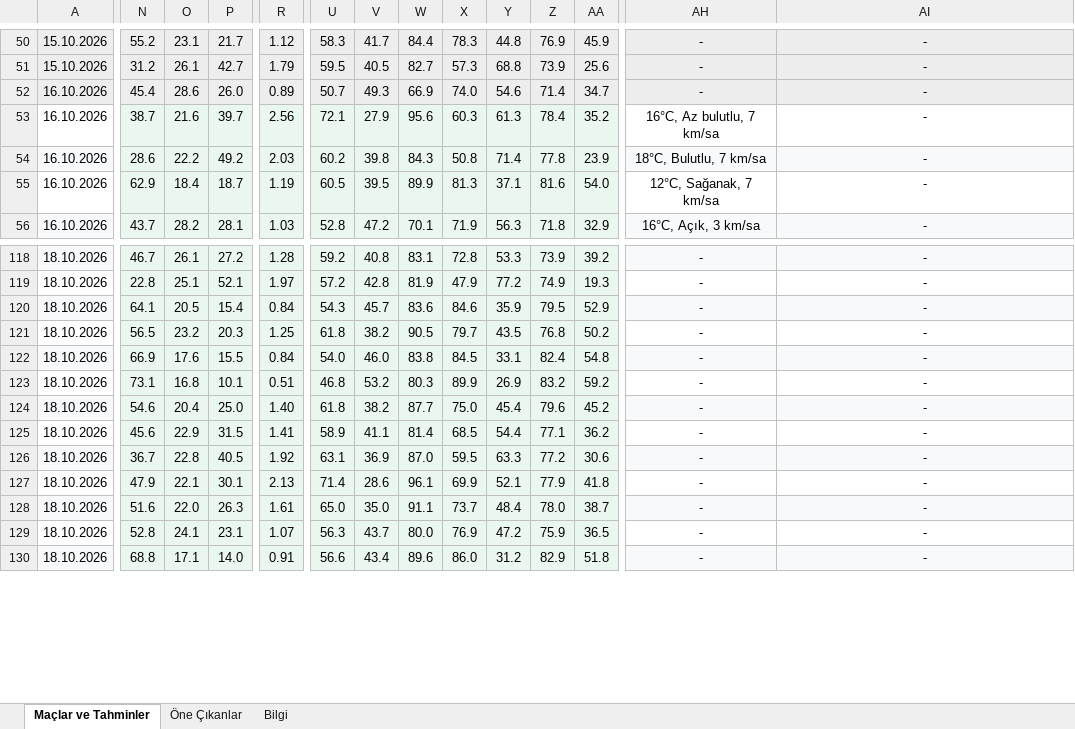
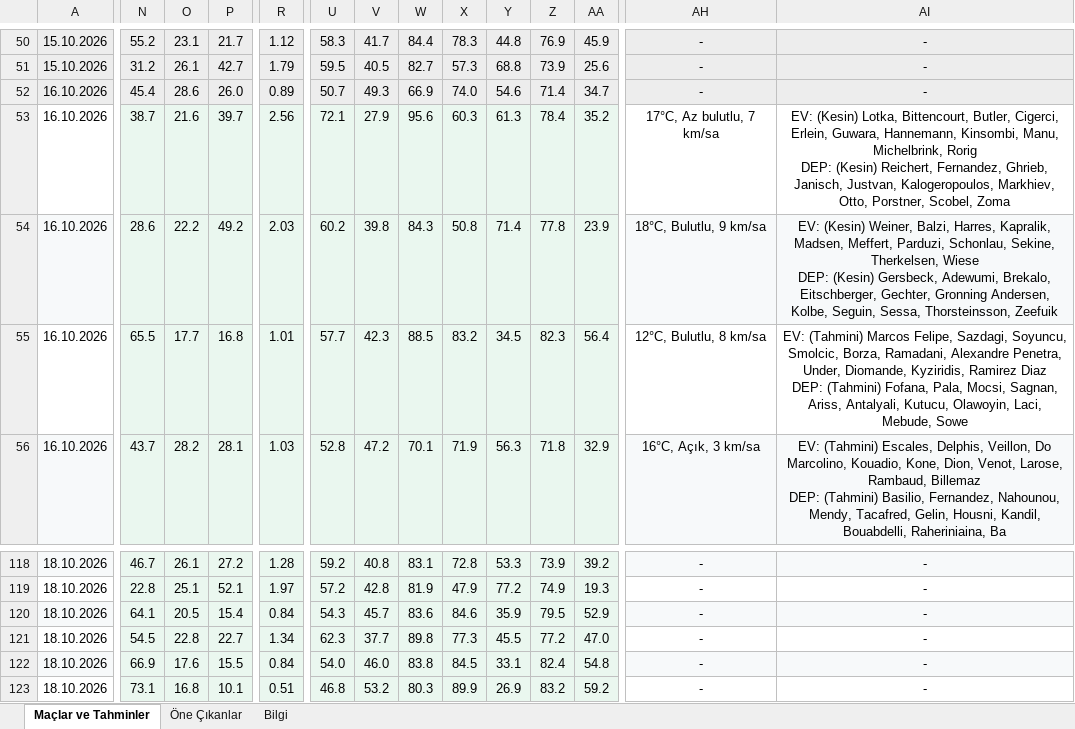
Before and after one commit to degerserranur-ops/futbol-tahmin, an Excel workbook: maclar_ve_tahminler.xlsx, sheet Maçlar ve Tahminler, drawn as a sheet; only a part is shown, gaps mark what is left out; the shorter side is filled out with more unchanged rows; values as stored, in another font and other column widths than the file's, no borders; ↵ is a line break in a cell; the diff covers the shown part only; the diff names each change by its address in the sheet, - before the commit and + after, or states it on an @@ line.

```diff
--- a/maclar_ve_tahminler.xlsx (sheet Maçlar ve Tahminler)
+++ b/maclar_ve_tahminler.xlsx (sheet Maçlar ve Tahminler)
-AH53: 16°C, Az bulutlu, 7 km/sa
+AH53: 17°C, Az bulutlu, 7 km/sa
-AI53: -
+AI53: EV: (Kesin) Lotka, Bittencourt, Butler, Cigerci, Erlein, Guwara, Hannemann, Kinsombi, Manu, Michelbrink, Rorig ↵ DEP: (Kesin) Reichert, Fernandez, Ghrieb, Janisch, Justvan, Kalogeropoulos, Markhiev, Otto, Porstner, Scobel, Zoma
-AH54: 18°C, Bulutlu, 7 km/sa
+AH54: 18°C, Bulutlu, 9 km/sa
-AI54: -
+AI54: EV: (Kesin) Weiner, Balzi, Harres, Kapralik, Madsen, Meffert, Parduzi, Schonlau, Sekine, Therkelsen, Wiese ↵ DEP: (Kesin) Gersbeck, Adewumi, Brekalo, Eitschberger, Gechter, Gronning Andersen, Kolbe, Seguin, Sessa, Thorsteinsson, Zeefuik
-N55: 62.9
+N55: 65.5
-O55: 18.4
+O55: 17.7
-P55: 18.7
+P55: 16.8
-R55: 1.19
+R55: 1.01
-U55: 60.5
+U55: 57.7
-V55: 39.5
+V55: 42.3
-W55: 89.9
+W55: 88.5
-X55: 81.3
+X55: 83.2
-Y55: 37.1
+Y55: 34.5
-Z55: 81.6
+Z55: 82.3
-AA55: 54.0
+AA55: 56.4
-AH55: 12°C, Sağanak, 7 km/sa
+AH55: 12°C, Bulutlu, 8 km/sa
-AI55: -
+AI55: EV: (Tahmini) Marcos Felipe, Sazdagi, Soyuncu, Smolcic, Borza, Ramadani, Alexandre Penetra, Under, Diomande, Kyziridis, Ramirez Diaz ↵ DEP: (Tahmini) Fofana, Pala, Mocsi, Sagnan, Ariss, Antalyali, Kutucu, Olawoyin, Laci, Mebude, Sowe
-AI56: -
+AI56: EV: (Tahmini) Escales, Delphis, Veillon, Do Marcolino, Kouadio, Kone, Dion, Venot, Larose, Rambaud, Billemaz ↵ DEP: (Tahmini) Basilio, Fernandez, Nahounou, Mendy, Tacafred, Gelin, Housni, Kandil, Bouabdelli, Raheriniaina, Ba
-N121: 56.5
+N121: 54.5
-O121: 23.2
+O121: 22.8
-P121: 20.3
+P121: 22.7
-R121: 1.25
+R121: 1.34
-U121: 61.8
+U121: 62.3
-V121: 38.2
+V121: 37.7
-W121: 90.5
+W121: 89.8
-X121: 79.7
+X121: 77.3
-Y121: 43.5
+Y121: 45.5
-Z121: 76.8
+Z121: 77.2
-AA121: 50.2
+AA121: 47.0
```
Also changed, not shown: 315 edited cells elsewhere in this sheet, sheet Öne Çıkanlar, sheet Bilgi.
